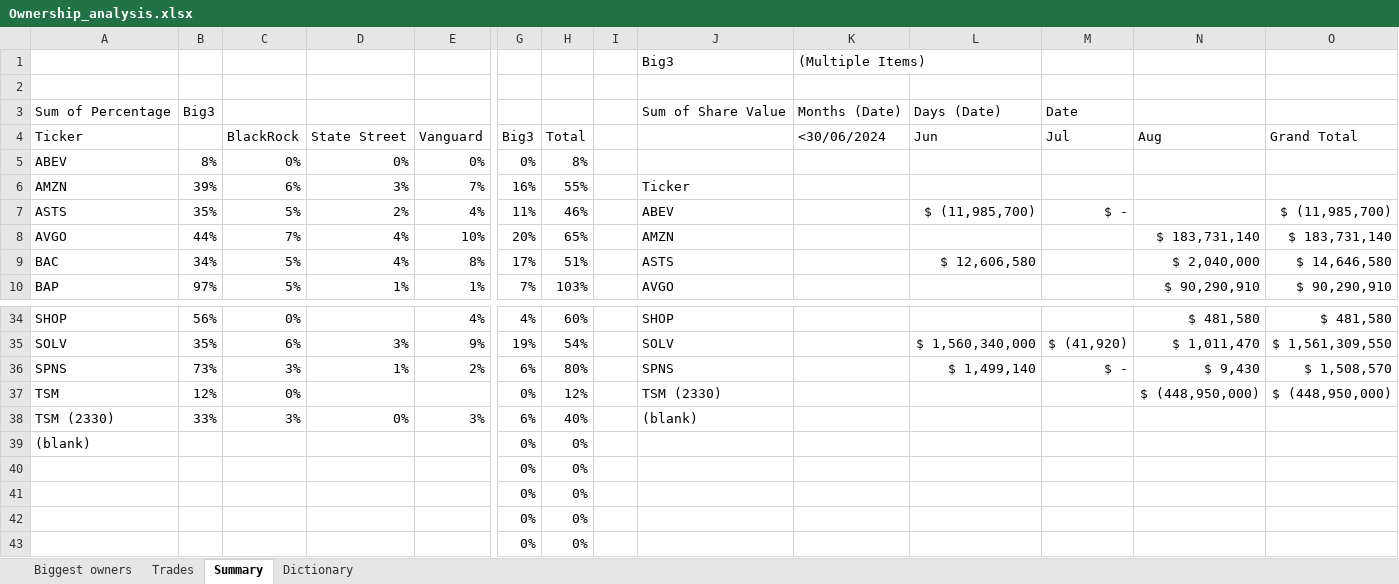
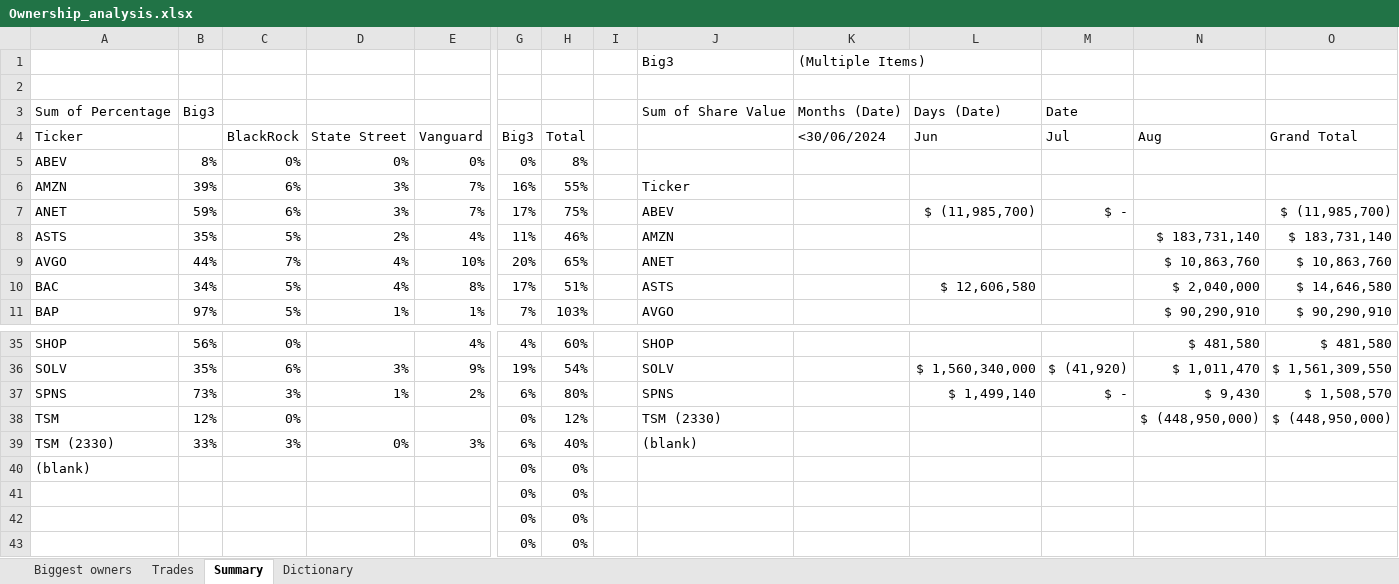
Before and after one commit to dparedesi/Call-Options-values, an Excel workbook: inputs/Ownership_analysis.xlsx, sheet Summary, drawn as a sheet; only a part is shown, gaps mark what is left out; values as stored, in another font and other column widths than the file's, no borders; removed rows and columns are numbered as before the commit, all else as after; rows hold the shown columns only; the diff names each change by its address in the sheet, - before the commit and + after, or states it on an @@ line.

```diff
--- a/inputs/Ownership_analysis.xlsx (sheet Summary)
+++ b/inputs/Ownership_analysis.xlsx (sheet Summary)
+row 7: ANET | 59% | 6% | 3% | 7% | 17% | 75% |  | ABEV |  | $ (11,985,700) | $ - |  | $ (11,985,700)
-J8: ABEV
+J8: AMZN
-L8 (Jun): $ (11,985,700)
+L8 (Jun): (empty)
-M8 (Jul): $ -
+M8 (Jul): (empty)
-N8 (Aug): (empty)
+N8 (Aug): $ 183,731,140
-O8 (Grand Total): $ (11,985,700)
+O8 (Grand Total): $ 183,731,140
-J9: AMZN
+J9: ANET
-N9 (Aug): $ 183,731,140
+N9 (Aug): $ 10,863,760
-O9 (Grand Total): $ 183,731,140
+O9 (Grand Total): $ 10,863,760
-row 40:  |  |  |  |  | 0% | 0%
```
Also changed, not shown: sheet Trades, sheet Biggest owners, formulas that keep their value, 3 other files.
